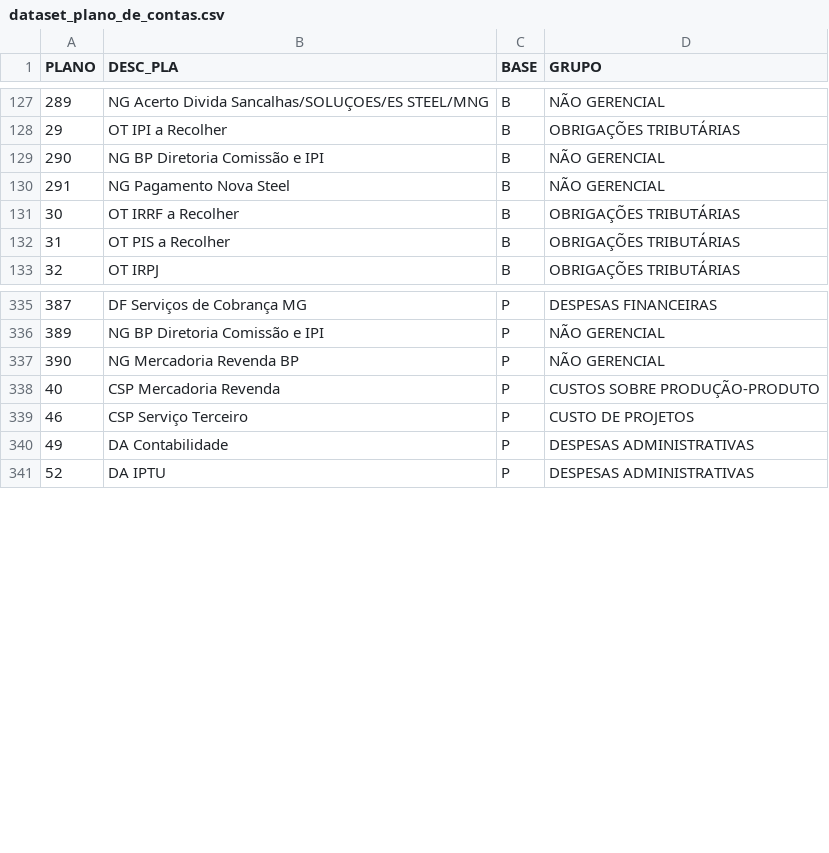
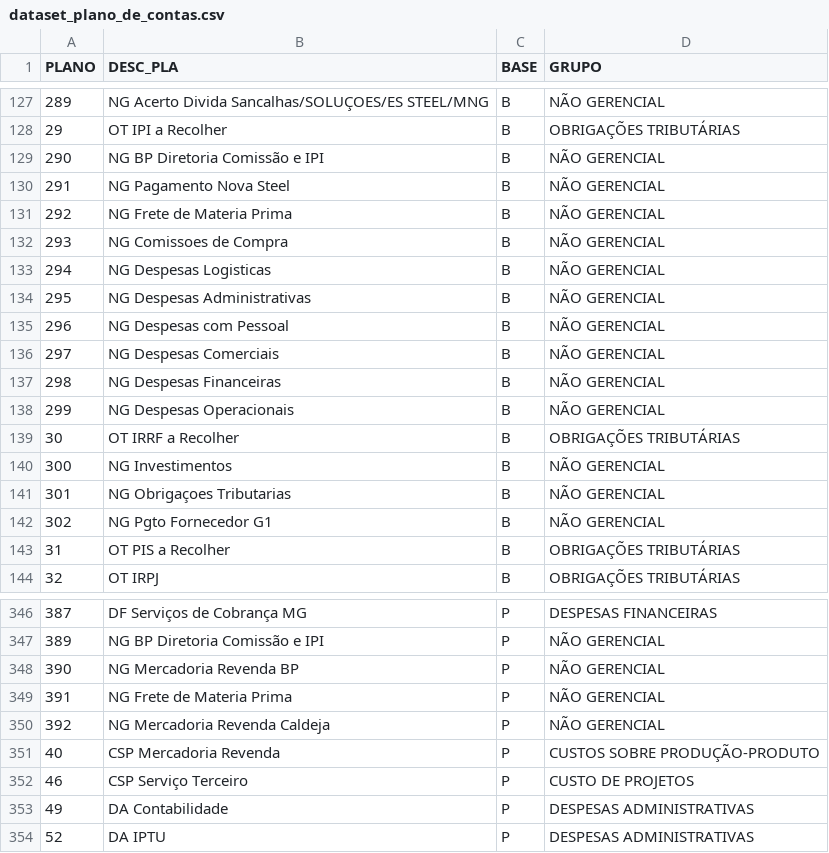
Before and after one commit to AdminGeHfer/plano_contas_python, a CSV file: data/dataset_plano_de_contas.csv, drawn as a sheet; only a part is shown, gaps mark what is left out; the diff names each change by its address in the sheet, - before the commit and + after, or states it on an @@ line.

```diff
--- a/data/dataset_plano_de_contas.csv
+++ b/data/dataset_plano_de_contas.csv
+row 131: 292 | NG Frete de Materia Prima | B | NÃO GERENCIAL
+row 132: 293 | NG Comissoes de Compra | B | NÃO GERENCIAL
+row 133: 294 | NG Despesas Logisticas | B | NÃO GERENCIAL
+row 134: 295 | NG Despesas Administrativas | B | NÃO GERENCIAL
+row 135: 296 | NG Despesas com Pessoal | B | NÃO GERENCIAL
+row 136: 297 | NG Despesas Comerciais | B | NÃO GERENCIAL
+row 137: 298 | NG Despesas Financeiras | B | NÃO GERENCIAL
+row 138: 299 | NG Despesas Operacionais | B | NÃO GERENCIAL
+row 140: 300 | NG Investimentos | B | NÃO GERENCIAL
+row 141: 301 | NG Obrigaçoes Tributarias | B | NÃO GERENCIAL
+row 142: 302 | NG Pgto Fornecedor G1 | B | NÃO GERENCIAL
+row 349: 391 | NG Frete de Materia Prima | P | NÃO GERENCIAL
+row 350: 392 | NG Mercadoria Revenda Caldeja | P | NÃO GERENCIAL
```
Also changed, not shown: 2 other files.
